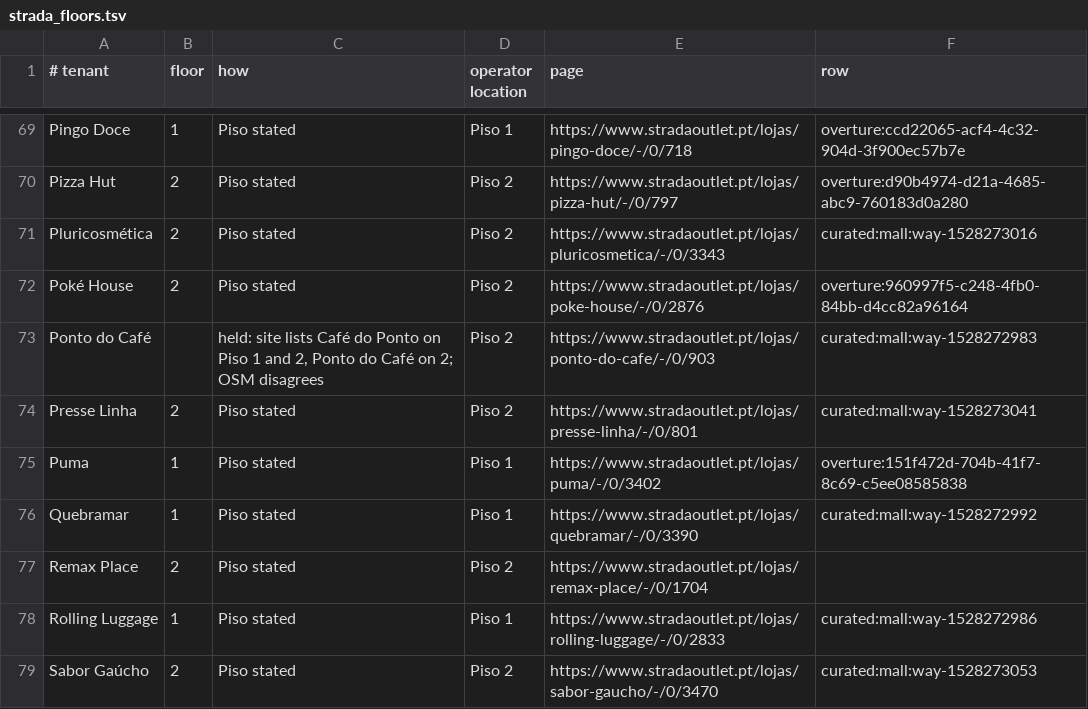
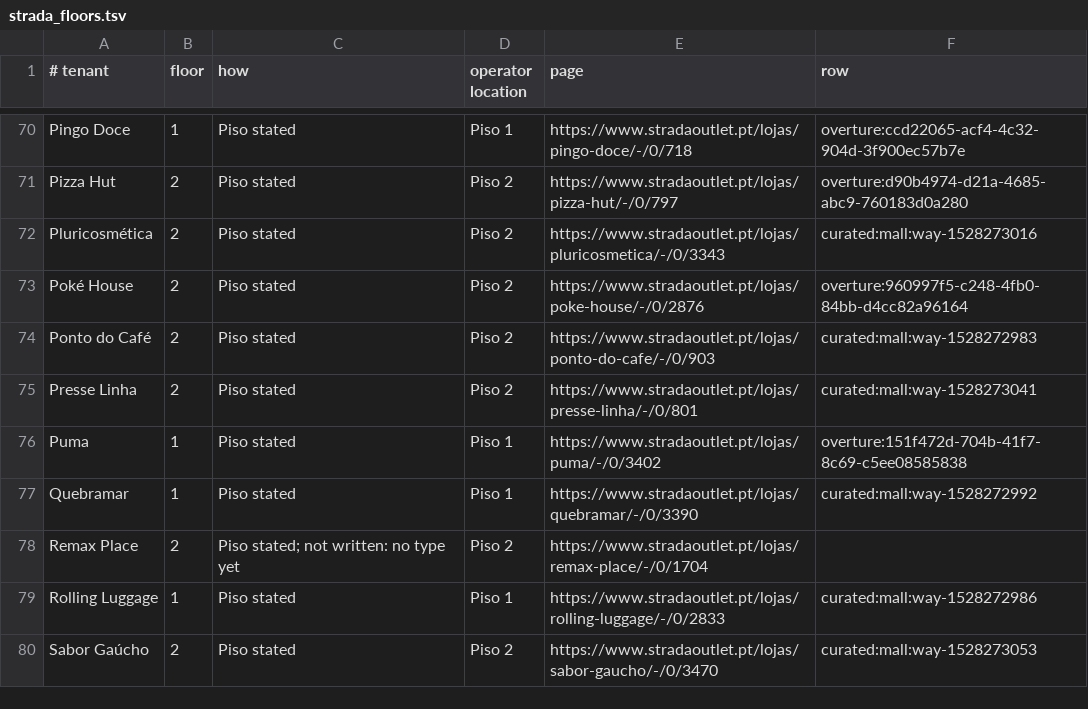
Before and after one commit to Alcagoita/Brush, a TSV file: cloudflare/extraction/mall_lists/strada_floors.tsv, drawn as a sheet; only a part is shown, gaps mark what is left out; the diff covers the shown part only.

```diff
--- a/cloudflare/extraction/mall_lists/strada_floors.tsv
+++ b/cloudflare/extraction/mall_lists/strada_floors.tsv
@@ -72,3 +73,3 @@ Pluricosmética	2	Piso stated	Piso 2	https://www.stradaoutlet.pt/lojas/pluricosm
 Poké House	2	Piso stated	Piso 2	https://www.stradaoutlet.pt/lojas/poke-house/-/0/2876	overture:960997f5-c248-4fb0-84bb-d4cc82a96164
-Ponto do Café		held: site lists Café do Ponto on Piso 1 and 2, Ponto do Café on 2; OSM disagrees	Piso 2	https://www.stradaoutlet.pt/lojas/ponto-do-cafe/-/0/903	curated:mall:way-1528272983
+Ponto do Café	2	Piso stated	Piso 2	https://www.stradaoutlet.pt/lojas/ponto-do-cafe/-/0/903	curated:mall:way-1528272983
 Presse Linha	2	Piso stated	Piso 2	https://www.stradaoutlet.pt/lojas/presse-linha/-/0/801	curated:mall:way-1528273041
@@ -76,3 +77,3 @@ Puma	1	Piso stated	Piso 1	https://www.stradaoutlet.pt/lojas/puma/-/0/3402	overtu
 Quebramar	1	Piso stated	Piso 1	https://www.stradaoutlet.pt/lojas/quebramar/-/0/3390	curated:mall:way-1528272992
-Remax Place	2	Piso stated	Piso 2	https://www.stradaoutlet.pt/lojas/remax-place/-/0/1704	
+Remax Place	2	Piso stated; not written: no type yet	Piso 2	https://www.stradaoutlet.pt/lojas/remax-place/-/0/1704	
 Rolling Luggage	1	Piso stated	Piso 1	https://www.stradaoutlet.pt/lojas/rolling-luggage/-/0/2833	curated:mall:way-1528272986
```
Also changed, not shown: 2 added rows and 28 edited cells elsewhere in this file, 6 other files.
